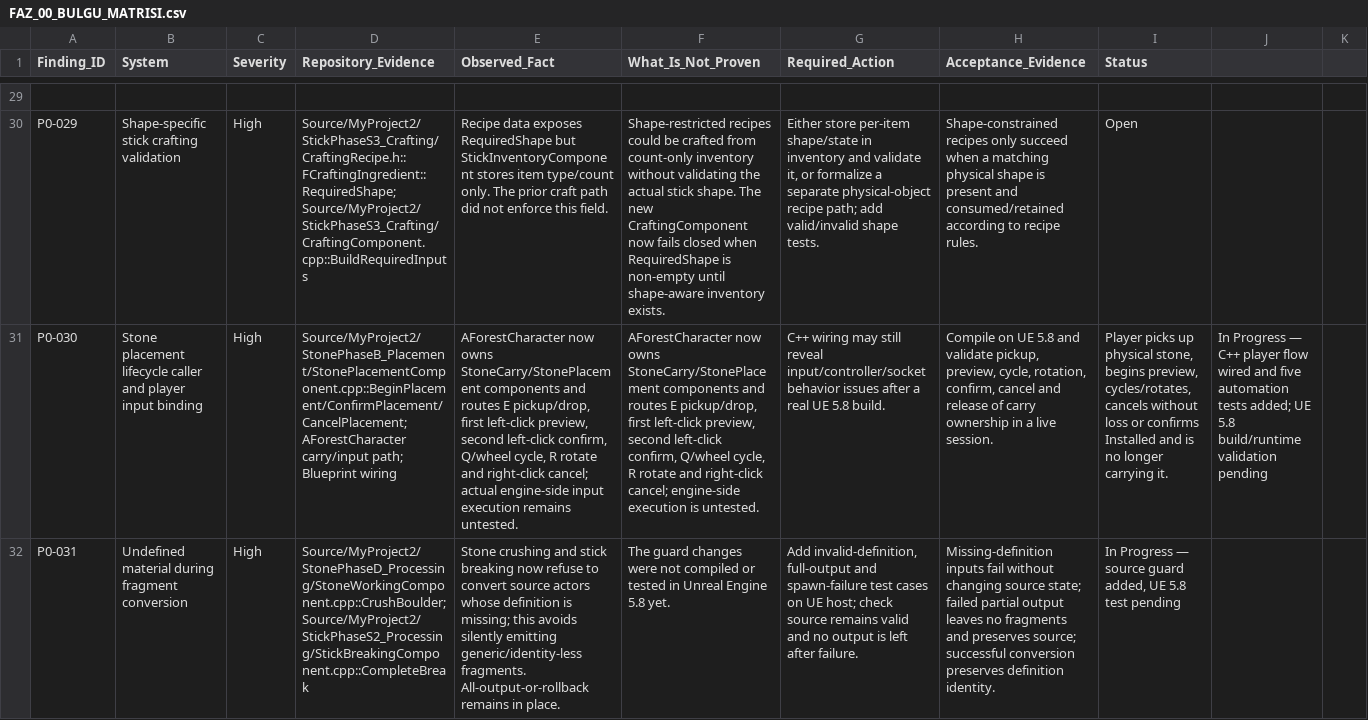
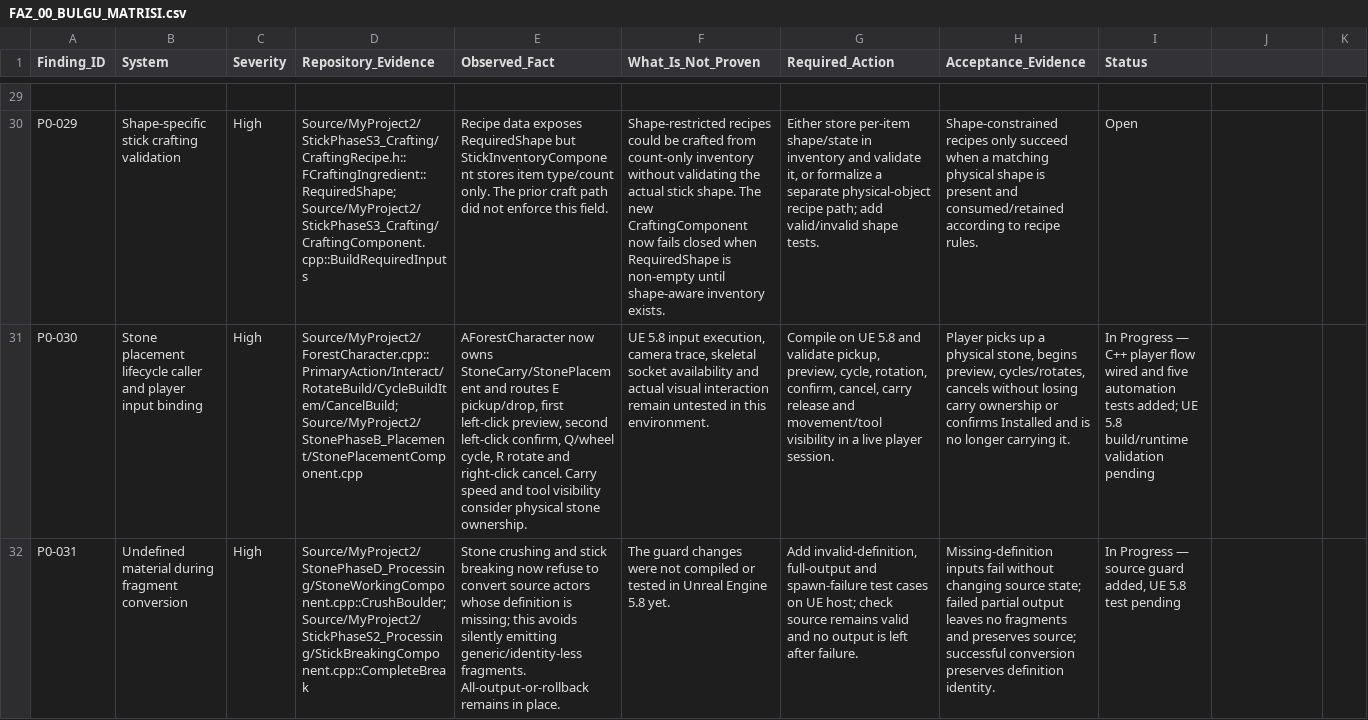
Before and after one commit to furkansarikiyak36-eng/unrealgame, a CSV file: Docs/FAZ_00_BULGU_MATRISI.csv, drawn as a sheet; only a part is shown, gaps mark what is left out; the diff covers the shown part only; the diff names each change by its address in the sheet, - before the commit and + after, or states it on an @@ line.

Commit message:
docs: normalize placement findings and update graph occupancy acceptance

```diff
--- a/Docs/FAZ_00_BULGU_MATRISI.csv
+++ b/Docs/FAZ_00_BULGU_MATRISI.csv
-D31 (Repository_Evidence): Source/MyProject2/StonePhaseB_Placement/StonePlacementComponent.cpp::BeginPlacement/ConfirmPlacement/CancelPlacement; AForestCharacter carry/input path; Blueprint wiring
+D31 (Repository_Evidence): Source/MyProject2/ForestCharacter.cpp::PrimaryAction/Interact/RotateBuild/CycleBuildItem/CancelBuild; Source/MyProject2/StonePhaseB_Placement/StonePlacementComponent.cpp
-E31 (Observed_Fact): …owns StoneCarry/StonePlacement components and routes E pickup/drop, first left-click preview, second left-click confirm, Q/wheel cycle, R rotate and right-click cancel; actual engine-side input execution remains untested.
+E31 (Observed_Fact): …owns StoneCarry/StonePlacement and routes E pickup/drop, first left-click preview, second left-click confirm, Q/wheel cycle, R rotate and right-click cancel. Carry speed and tool visibility consider physical stone ownership.
-F31 (What_Is_Not_Proven): AForestCharacter now owns StoneCarry/StonePlacement components and routes E pickup/drop, first left-click preview, second left-click confirm, Q/wheel cycle, R rotate and right-click cancel; engine-side execution is untested.
+F31 (What_Is_Not_Proven): UE 5.8 input execution, camera trace, skeletal socket availability and actual visual interaction remain untested in this environment.
-G31 (Required_Action): C++ wiring may still reveal input/controller/socket behavior issues after a real UE 5.8 build.
+G31 (Required_Action): Compile on UE 5.8 and validate pickup, preview, cycle, rotation, confirm, cancel, carry release and movement/tool visibility in a live player session.
-H31 (Acceptance_Evidence): Compile on UE 5.8 and validate pickup, preview, cycle, rotation, confirm, cancel and release of carry ownership in a live session.
+H31 (Acceptance_Evidence): Player picks up a physical stone, begins preview, cycles/rotates, cancels without losing carry ownership or confirms Installed and is no longer carrying it.
-I31 (Status): Player picks up physical stone, begins preview, cycles/rotates, cancels without loss or confirms Installed and is no longer carrying it.
+I31 (Status): In Progress — C++ player flow wired and five automation tests added; UE 5.8 build/runtime validation pending
-J31: In Progress — C++ player flow wired and five automation tests added; UE 5.8 build/runtime validation pending
+J31: (empty)
```
Also changed, not shown: 29 edited cells elsewhere in this file.
